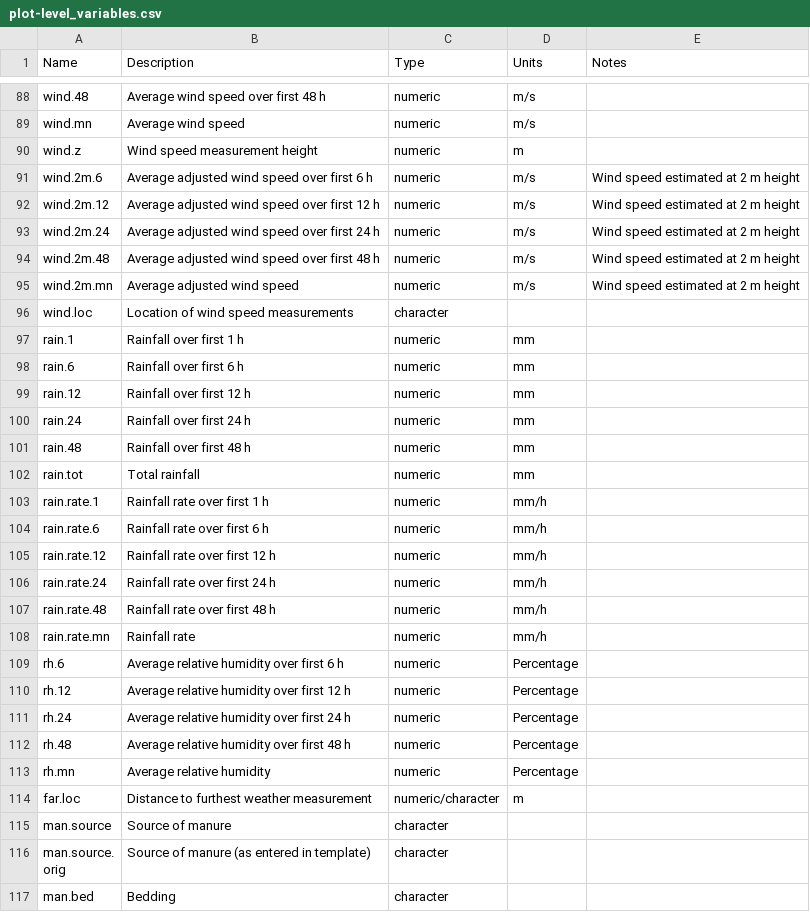
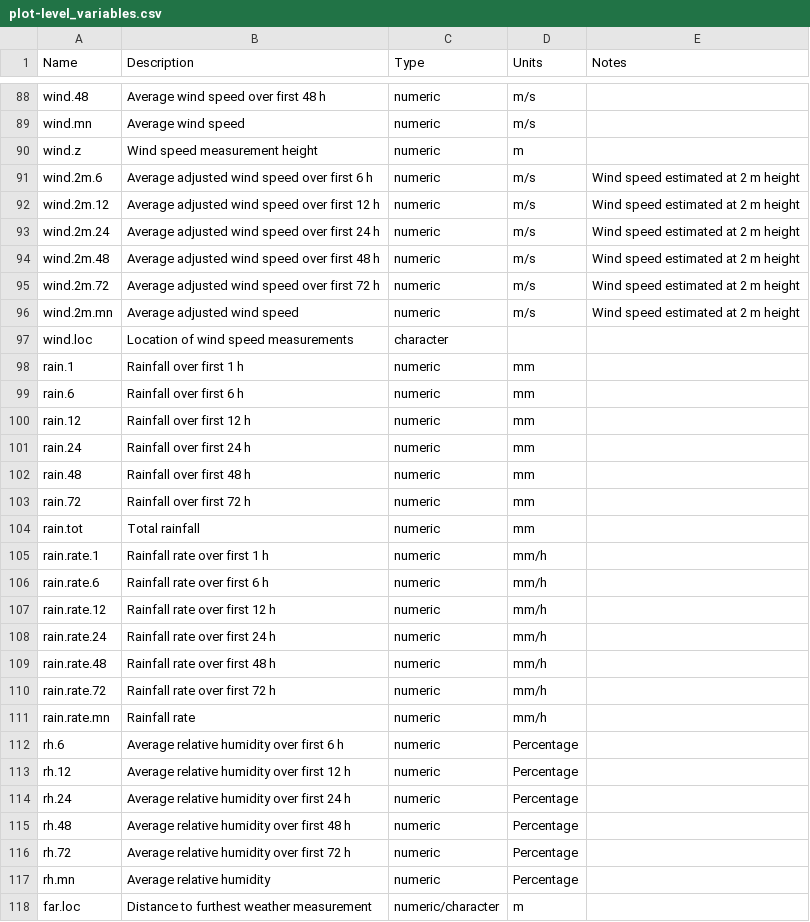
Before and after one commit to AU-BCE-EE/ALFAM2-data, a CSV file: headers/plot-level_variables.csv, drawn as a sheet; only a part is shown, gaps mark what is left out; the shorter side is filled out with more unchanged rows.

Commit message:
Add 72 hour mean values of weather variables to plot-level file (summary)

```diff
--- a/headers/plot-level_variables.csv
+++ b/headers/plot-level_variables.csv
@@ -94,2 +94,3 @@ wind.2m.24,"Average adjusted wind speed over first 24 h",numeric,m/s,"Wind speed
 wind.2m.48,"Average adjusted wind speed over first 48 h",numeric,m/s,"Wind speed estimated at 2 m height"
+wind.2m.72,"Average adjusted wind speed over first 72 h",numeric,m/s,"Wind speed estimated at 2 m height"
 wind.2m.mn,"Average adjusted wind speed",numeric,m/s,"Wind speed estimated at 2 m height"
@@ -101,2 +102,3 @@ rain.24,"Rainfall over first 24 h",numeric,mm,
 rain.48,"Rainfall over first 48 h",numeric,mm,
+rain.72,"Rainfall over first 72 h",numeric,mm,
 rain.tot,"Total rainfall",numeric,mm,
@@ -107,2 +109,3 @@ rain.rate.24,"Rainfall rate over first 24 h",numeric,mm/h,
 rain.rate.48,"Rainfall rate over first 48 h",numeric,mm/h,
+rain.rate.72,"Rainfall rate over first 72 h",numeric,mm/h,
 rain.rate.mn,"Rainfall rate",numeric,mm/h,
@@ -112,2 +115,3 @@ rh.24,"Average relative humidity over first 24 h",numeric,Percentage,
 rh.48,"Average relative humidity over first 48 h",numeric,Percentage,
+rh.72,"Average relative humidity over first 72 h",numeric,Percentage,
 rh.mn,"Average relative humidity",numeric,Percentage,
```
Also changed, not shown: 12 other files.
